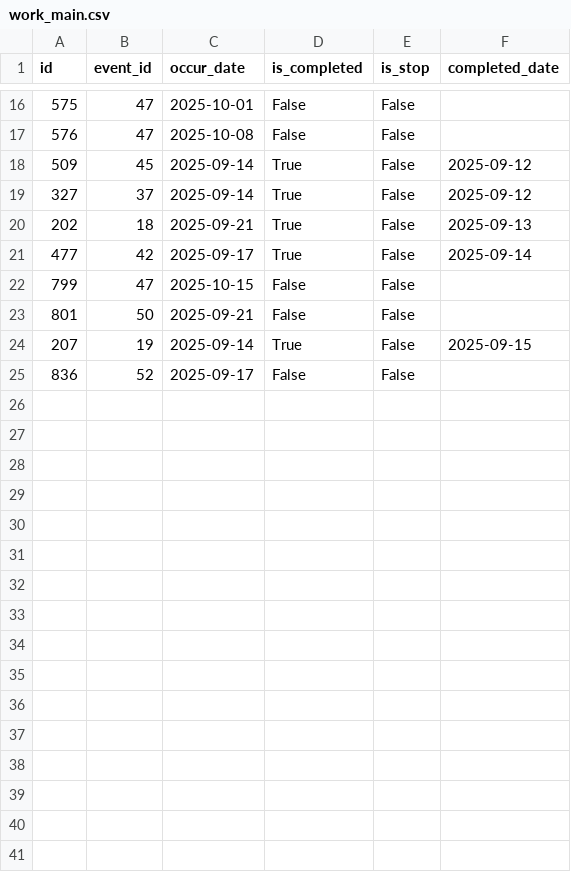
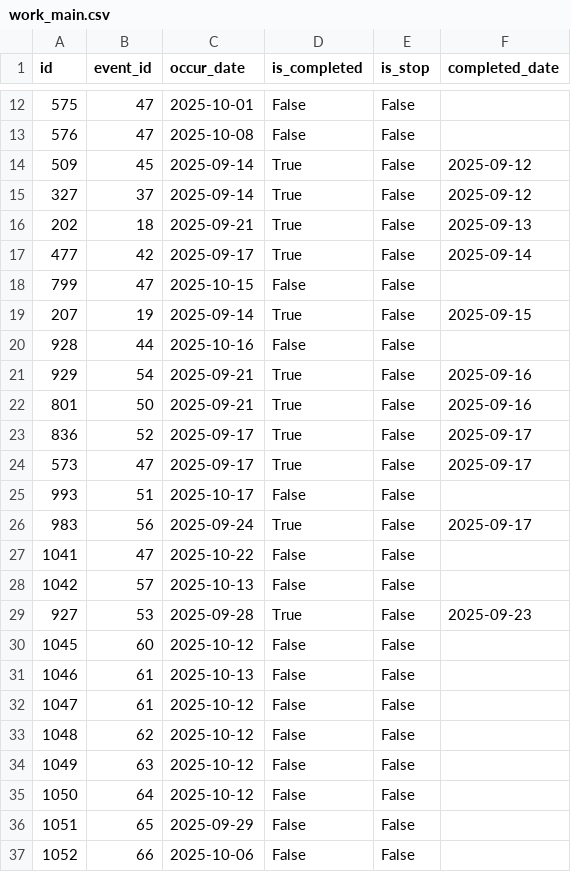
Before and after one commit to ray-0411/finance-web, a CSV file: db_backup/work_main.csv, drawn as a sheet; only a part is shown, gaps mark what is left out; the diff covers the shown part only.

```diff
--- a/db_backup/work_main.csv
+++ b/db_backup/work_main.csv
@@ -22,4 +18,20 @@
 799,47,2025-10-15,False,False,
-801,50,2025-09-21,False,False,
 207,19,2025-09-14,True,False,2025-09-15
-836,52,2025-09-17,False,False,
+928,44,2025-10-16,False,False,
+929,54,2025-09-21,True,False,2025-09-16
+801,50,2025-09-21,True,False,2025-09-16
+836,52,2025-09-17,True,False,2025-09-17
+573,47,2025-09-17,True,False,2025-09-17
+993,51,2025-10-17,False,False,
+983,56,2025-09-24,True,False,2025-09-17
+1041,47,2025-10-22,False,False,
+1042,57,2025-10-13,False,False,
+927,53,2025-09-28,True,False,2025-09-23
+1045,60,2025-10-12,False,False,
+1046,61,2025-10-13,False,False,
+1047,61,2025-10-12,False,False,
+1048,62,2025-10-12,False,False,
+1049,63,2025-10-12,False,False,
+1050,64,2025-10-12,False,False,
+1051,65,2025-09-29,False,False,
+1052,66,2025-10-06,False,False,
```
Also changed, not shown: 9 added rows and 4 removed rows elsewhere in this file, db_backup/drink_category.csv, db_backup/drink_main.csv, 3 other files.
